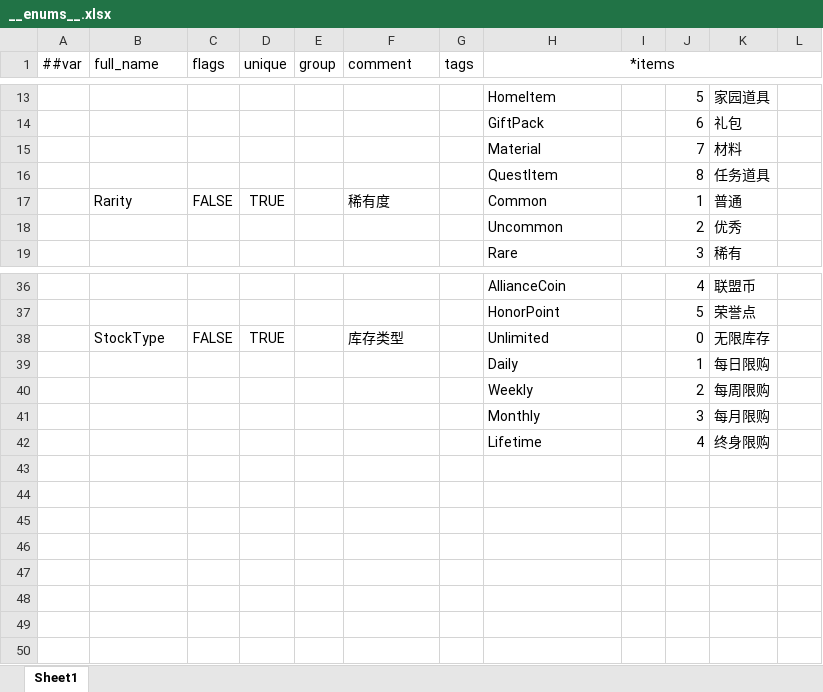
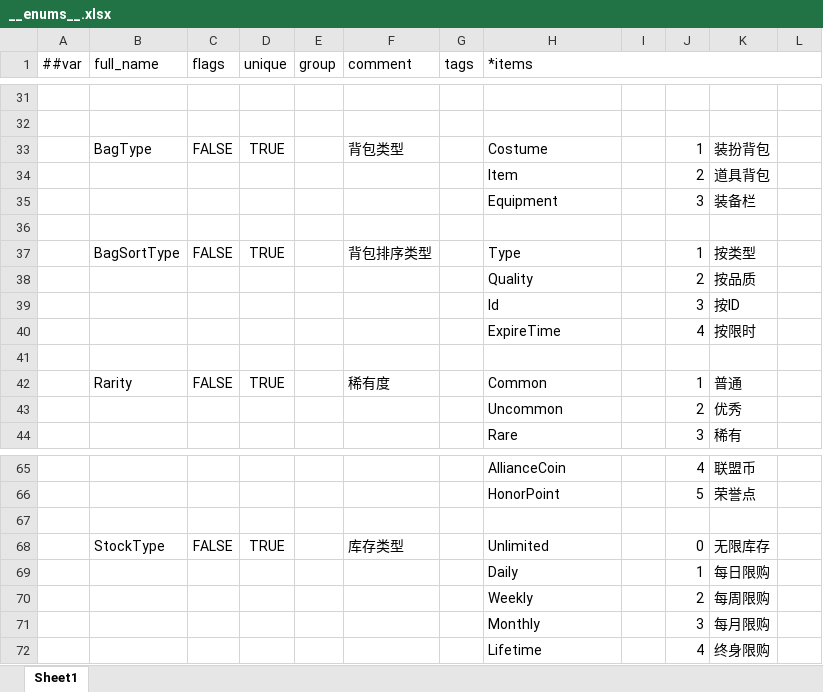
Before and after one commit to lk2023060901/xDooria-config, an Excel workbook: datas/__enums__.xlsx, sheet Sheet1, drawn as a sheet; only a part is shown, gaps mark what is left out; values as stored, in another font and other column widths than the file's, no borders; addresses are those after the commit; the diff covers the shown part only; the diff names each change by its address in the sheet, - before the commit and + after, or states it on an @@ line.

Commit message:
feat: 更新物品和背包配置
- 添加物品配置表字段（ItemType、ItemSubType、Rarity 等）
- 添加背包相关枚举（BagType、BagSortType、BindType 等）
- 更新 Luban 配置文件

```diff
--- a/datas/__enums__.xlsx (sheet Sheet1)
+++ b/datas/__enums__.xlsx (sheet Sheet1)
-H1 alignment: center
+H1 alignment: left
-row 31:  |  |  |  |  |  |  | HomeItem |  | 5 | 家园道具
+row 31: (empty)
-row 32:  |  |  |  |  |  |  | GiftPack |  | 6 | 礼包
+row 32: (empty)
+row 33:  | BagType | FALSE | TRUE |  | 背包类型 |  | Costume |  | 1 | 装扮背包
+row 34:  |  |  |  |  |  |  | Item |  | 2 | 道具背包
+row 35:  |  |  |  |  |  |  | Equipment |  | 3 | 装备栏
-row 36:  |  |  |  |  |  |  | Material |  | 7 | 材料
+row 36: (empty)
+row 37:  | BagSortType | FALSE | TRUE |  | 背包排序类型 |  | Type |  | 1 | 按类型
+row 38:  |  |  |  |  |  |  | Quality |  | 2 | 按品质
+row 39:  |  |  |  |  |  |  | Id |  | 3 | 按ID
+row 40:  |  |  |  |  |  |  | ExpireTime |  | 4 | 按限时
-row 41:  |  |  |  |  |  |  | QuestItem |  | 8 | 任务道具
+row 41: (empty)
+row 67: (empty)
```
Also changed, not shown: 23 added rows, 1 removed row and 7 edited cells elsewhere in this sheet, datas/Item.xlsx, datas/__beans__.xlsx, 1 other file.
